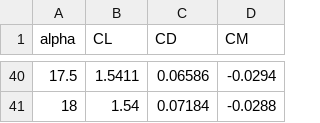
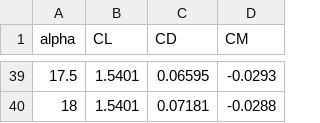
Before and after one commit to Sne-k/airfoil-geometry-optimization, a CSV file: results/xfoil/polar_parsec_t12.csv, drawn as a sheet; only a part is shown, gaps mark what is left out; the diff covers the shown part only.

```diff
--- a/results/xfoil/polar_parsec_t12.csv
+++ b/results/xfoil/polar_parsec_t12.csv
@@ -40,2 +39,2 @@ alpha,CL,CD,CM
-17.5,1.5411,0.06586,-0.0294
-18,1.54,0.07184,-0.0288
+17.5,1.5401,0.06595,-0.0293
+18,1.5401,0.07181,-0.0288
```
Also changed, not shown: 1 added row, 2 removed rows and 60 edited cells elsewhere in this file, results/xfoil/NACA2412_cst_summary.csv, results/xfoil/polar_NACA2412.csv, 45 other files.
